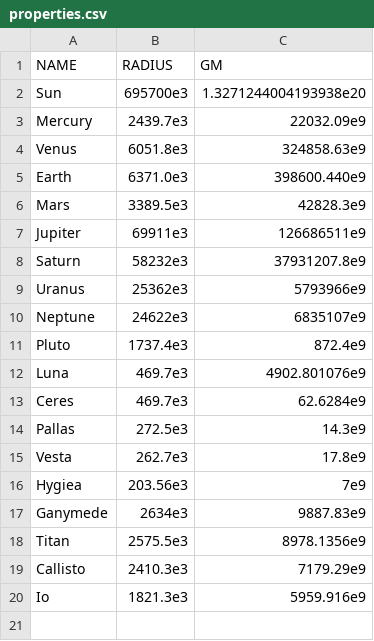
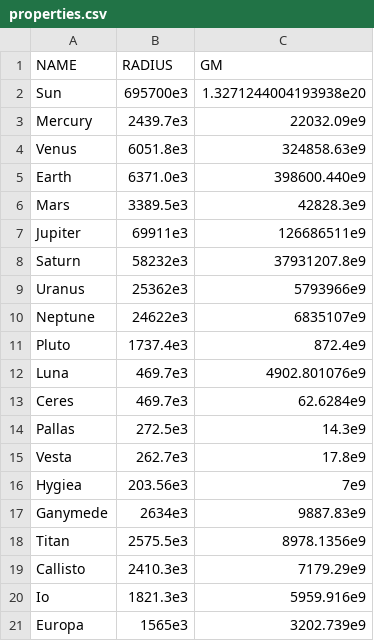
Before and after one commit to madsmh/Orbit, a CSV file: physical_properties/properties.csv, drawn as a sheet; the diff names each change by its address in the sheet, - before the commit and + after, or states it on an @@ line.

Commit message:
Have added body Europa (Jupiter)

```diff
--- a/physical_properties/properties.csv
+++ b/physical_properties/properties.csv
+row 21: Europa | 1565e3 | 3202.739e9
```
Also changed, not shown: 1 other file.
